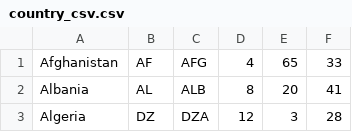
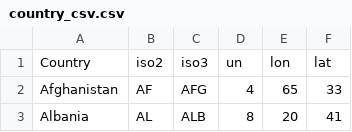
Before and after one commit to Sennerkarl/Sennerkarl, a CSV file: country_csv.csv, drawn as a sheet; only a part is shown; the shorter side is filled out with more unchanged rows.

Commit message:
coutnry data 5

```diff
--- a/country_csv.csv
+++ b/country_csv.csv
@@ -1 +1,2 @@
+Country,iso2,iso3,un,lon,lat
 Afghanistan,AF,AFG,4,65,33
```
Also changed, not shown: 1 other file.
